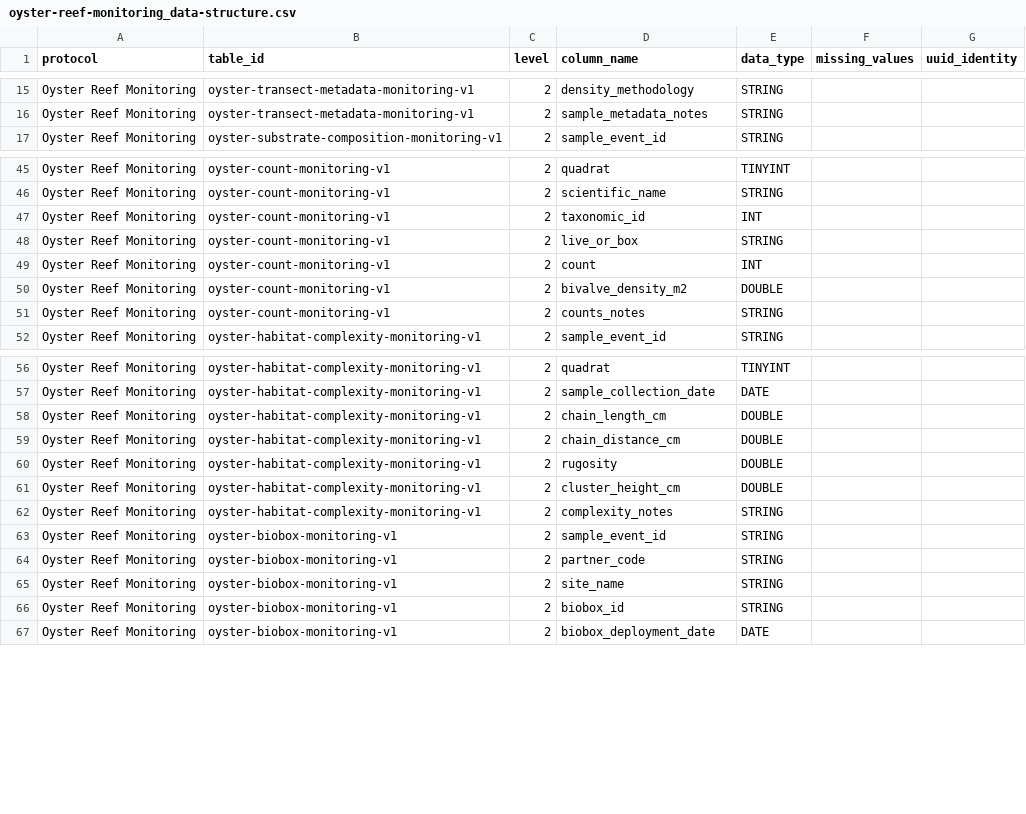
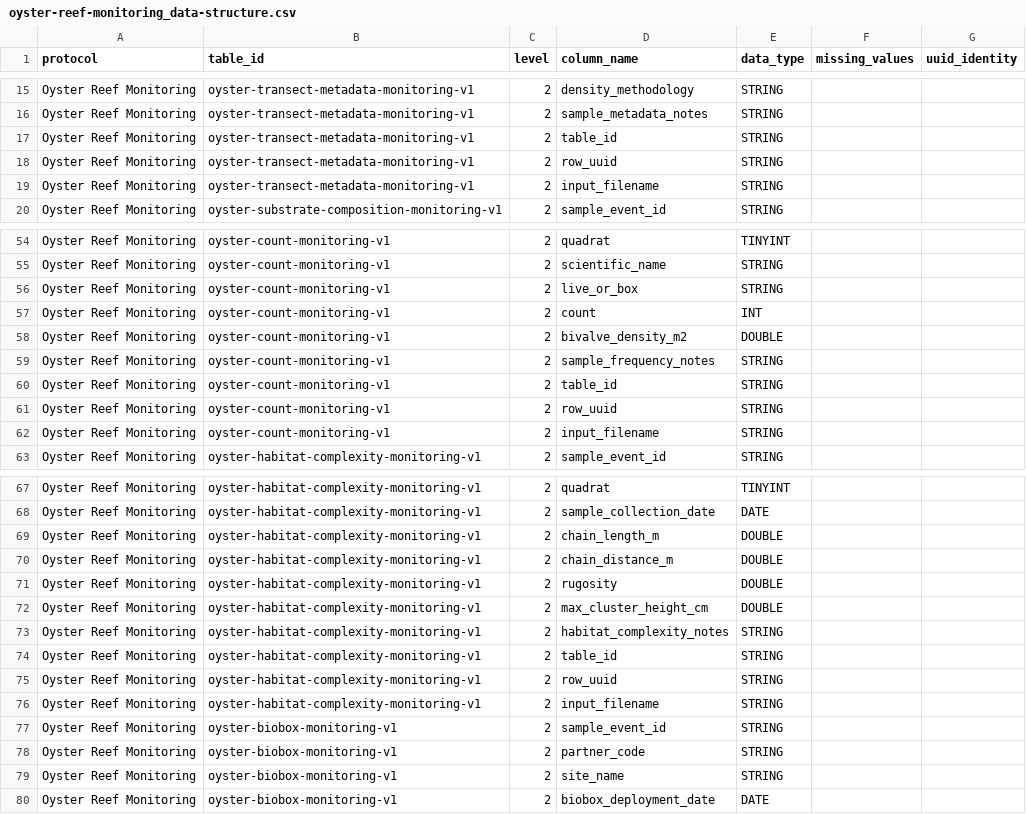
Before and after one commit to Smithsonian/marinegeo-metadata, a CSV file: table-metadata/data-structure/oyster-reef-monitoring_data-structure.csv, drawn as a sheet; only a part is shown, gaps mark what is left out; the diff covers the shown part only.

Commit message:
added column names in accordance with data entry spreadsheets

```diff
--- a/table-metadata/data-structure/oyster-reef-monitoring_data-structure.csv
+++ b/table-metadata/data-structure/oyster-reef-monitoring_data-structure.csv
@@ -16,2 +16,5 @@ Oyster Reef Monitoring,oyster-transect-metadata-monitoring-v1,2,density_methodol
 Oyster Reef Monitoring,oyster-transect-metadata-monitoring-v1,2,sample_metadata_notes,STRING,,
+Oyster Reef Monitoring,oyster-transect-metadata-monitoring-v1,2,table_id,STRING,,
+Oyster Reef Monitoring,oyster-transect-metadata-monitoring-v1,2,row_uuid,STRING,,
+Oyster Reef Monitoring,oyster-transect-metadata-monitoring-v1,2,input_filename,STRING,,
 Oyster Reef Monitoring,oyster-substrate-composition-monitoring-v1,2,sample_event_id,STRING,,
@@ -46,3 +55,2 @@ Oyster Reef Monitoring,oyster-count-monitoring-v1,2,quadrat,TINYINT,,
 Oyster Reef Monitoring,oyster-count-monitoring-v1,2,scientific_name,STRING,,
-Oyster Reef Monitoring,oyster-count-monitoring-v1,2,taxonomic_id,INT,,
 Oyster Reef Monitoring,oyster-count-monitoring-v1,2,live_or_box,STRING,,
@@ -50,3 +58,6 @@ Oyster Reef Monitoring,oyster-count-monitoring-v1,2,count,INT,,
 Oyster Reef Monitoring,oyster-count-monitoring-v1,2,bivalve_density_m2,DOUBLE,,
-Oyster Reef Monitoring,oyster-count-monitoring-v1,2,counts_notes,STRING,,
+Oyster Reef Monitoring,oyster-count-monitoring-v1,2,sample_frequency_notes,STRING,,
+Oyster Reef Monitoring,oyster-count-monitoring-v1,2,table_id,STRING,,
+Oyster Reef Monitoring,oyster-count-monitoring-v1,2,row_uuid,STRING,,
+Oyster Reef Monitoring,oyster-count-monitoring-v1,2,input_filename,STRING,,
 Oyster Reef Monitoring,oyster-habitat-complexity-monitoring-v1,2,sample_event_id,STRING,,
@@ -57,7 +68,10 @@ Oyster Reef Monitoring,oyster-habitat-complexity-monitoring-v1,2,quadrat,TINYINT
 Oyster Reef Monitoring,oyster-habitat-complexity-monitoring-v1,2,sample_collection_date,DATE,,
-Oyster Reef Monitoring,oyster-habitat-complexity-monitoring-v1,2,chain_length_cm,DOUBLE,,
-Oyster Reef Monitoring,oyster-habitat-complexity-monitoring-v1,2,chain_distance_cm,DOUBLE,,
+Oyster Reef Monitoring,oyster-habitat-complexity-monitoring-v1,2,chain_length_m,DOUBLE,,
+Oyster Reef Monitoring,oyster-habitat-complexity-monitoring-v1,2,chain_distance_m,DOUBLE,,
 Oyster Reef Monitoring,oyster-habitat-complexity-monitoring-v1,2,rugosity,DOUBLE,,
-Oyster Reef Monitoring,oyster-habitat-complexity-monitoring-v1,2,cluster_height_cm,DOUBLE,,
-Oyster Reef Monitoring,oyster-habitat-complexity-monitoring-v1,2,complexity_notes,STRING,,
+Oyster Reef Monitoring,oyster-habitat-complexity-monitoring-v1,2,max_cluster_height_cm,DOUBLE,,
+Oyster Reef Monitoring,oyster-habitat-complexity-monitoring-v1,2,habitat_complexity_notes,STRING,,
+Oyster Reef Monitoring,oyster-habitat-complexity-monitoring-v1,2,table_id,STRING,,
+Oyster Reef Monitoring,oyster-habitat-complexity-monitoring-v1,2,row_uuid,STRING,,
+Oyster Reef Monitoring,oyster-habitat-complexity-monitoring-v1,2,input_filename,STRING,,
 Oyster Reef Monitoring,oyster-biobox-monitoring-v1,2,sample_event_id,STRING,,
@@ -65,3 +79,2 @@ Oyster Reef Monitoring,oyster-biobox-monitoring-v1,2,partner_code,STRING,,
 Oyster Reef Monitoring,oyster-biobox-monitoring-v1,2,site_name,STRING,,
-Oyster Reef Monitoring,oyster-biobox-monitoring-v1,2,biobox_id,STRING,,
 Oyster Reef Monitoring,oyster-biobox-monitoring-v1,2,biobox_deployment_date,DATE,,
```
Also changed, not shown: 9 added rows, 1 removed row and 3 edited cells elsewhere in this file.
